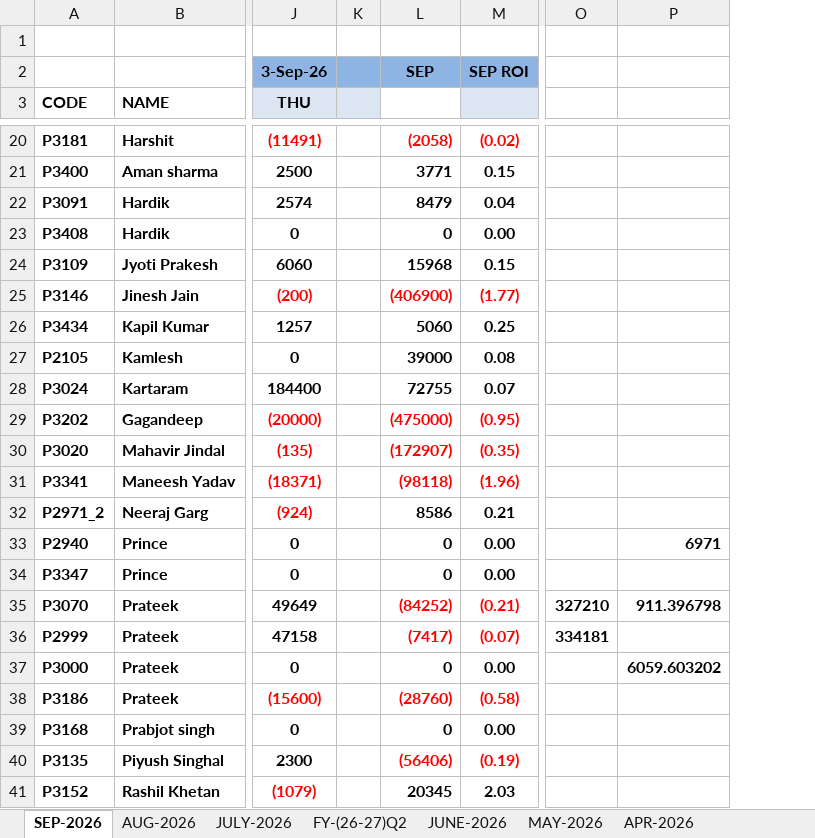
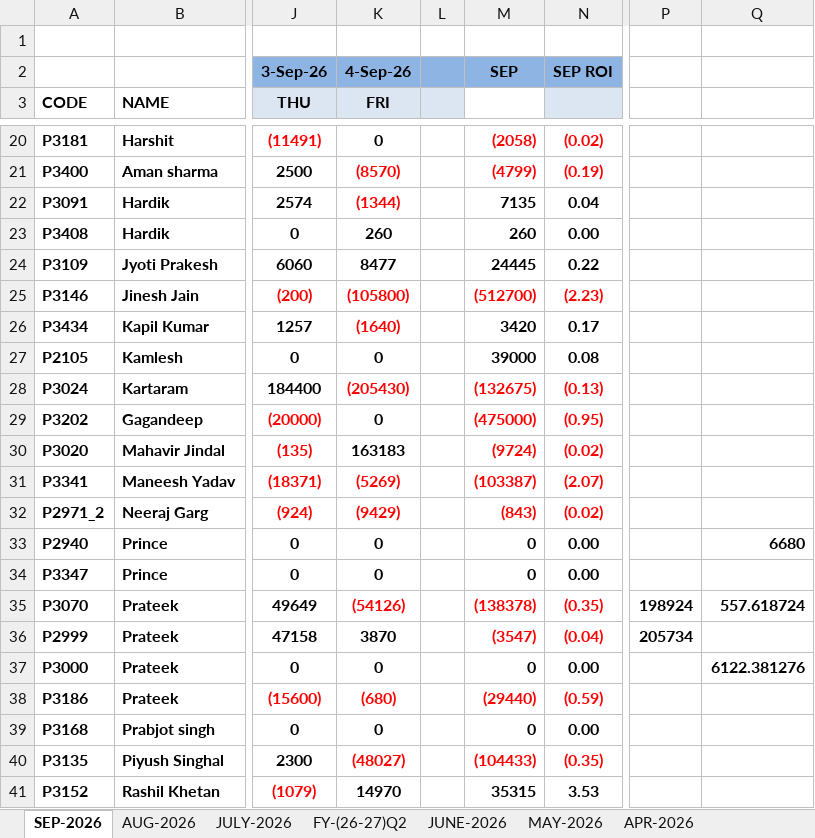
Before and after one commit to Kamgwl/Quant_report, an Excel workbook: Quant Strategy(2026-27).xlsx, sheet SEP-2026, drawn as a sheet; only a part is shown, gaps mark what is left out; values as stored, in another font and other column widths than the file's, no borders; conditional formats not drawn; removed rows and columns are numbered as before the commit, all else as after; the diff covers the shown part only; the diff names each change by its address in the sheet, - before the commit and + after, or states it on an @@ line.

```diff
--- a/Quant Strategy(2026-27).xlsx (sheet SEP-2026)
+++ b/Quant Strategy(2026-27).xlsx (sheet SEP-2026)
+column K (FRI), row 2: 4-Sep-26; rows 20-41: 0 | (8570) | (1344) | 260 | 8477 | (105800) | (1640) | 0 | (205430) | 0 | 163183 | (5269) | (9429) | 0 | 0 | (54126) | 3870 | 0 | (680) | 0 | (48027) | 14970
-column O, rows 35-36: 327210 | 334181
-column P, rows 33-37: 6971 |  | 911.396798 |  | 6059.603202
+column P, rows 35-36: 198924 | 205734
+column Q, rows 33-37: 6680 |  | 557.618724 |  | 6122.381276
-M21: 3771
+M21: (4799)
-M21:N21 text colour: black
+M21:N21 text colour: #FF0000
-N21: 0.15
+N21: (0.19)
-M22: 8479
+M22: 7135
-M23: 0
+M23: 260
-M24: 15968
+M24: 24445
-N24: 0.15
+N24: 0.22
-M25: (406900)
+M25: (512700)
-N25: (1.77)
+N25: (2.23)
-M26: 5060
+M26: 3420
-N26: 0.25
+N26: 0.17
-M28: 72755
+M28: (132675)
-M28:N28 text colour: black
+M28:N28 text colour: #FF0000
-N28: 0.07
+N28: (0.13)
-M30: (172907)
+M30: (9724)
-N30: (0.35)
+N30: (0.02)
-M31: (98118)
+M31: (103387)
-N31: (1.96)
+N31: (2.07)
-M32: 8586
+M32: (843)
-M32:N32 text colour: black
+M32:N32 text colour: #FF0000
-N32: 0.21
+N32: (0.02)
-M35: (84252)
+M35: (138378)
-N35: (0.21)
+N35: (0.35)
-M36: (7417)
+M36: (3547)
-N36: (0.07)
+N36: (0.04)
-M38: (28760)
+M38: (29440)
-N38: (0.58)
+N38: (0.59)
-M40: (56406)
+M40: (104433)
-N40: (0.19)
+N40: (0.35)
-M41: 20345
+M41: 35315
-N41: 2.03
+N41: 3.53
```
Also changed, not shown: 42 edited cells and cell formats elsewhere in this sheet, sheet FY-(26-27)Q1, sheet FY-(26-27)Q2, formulas that keep their value, hidden cells, 3 other files.
